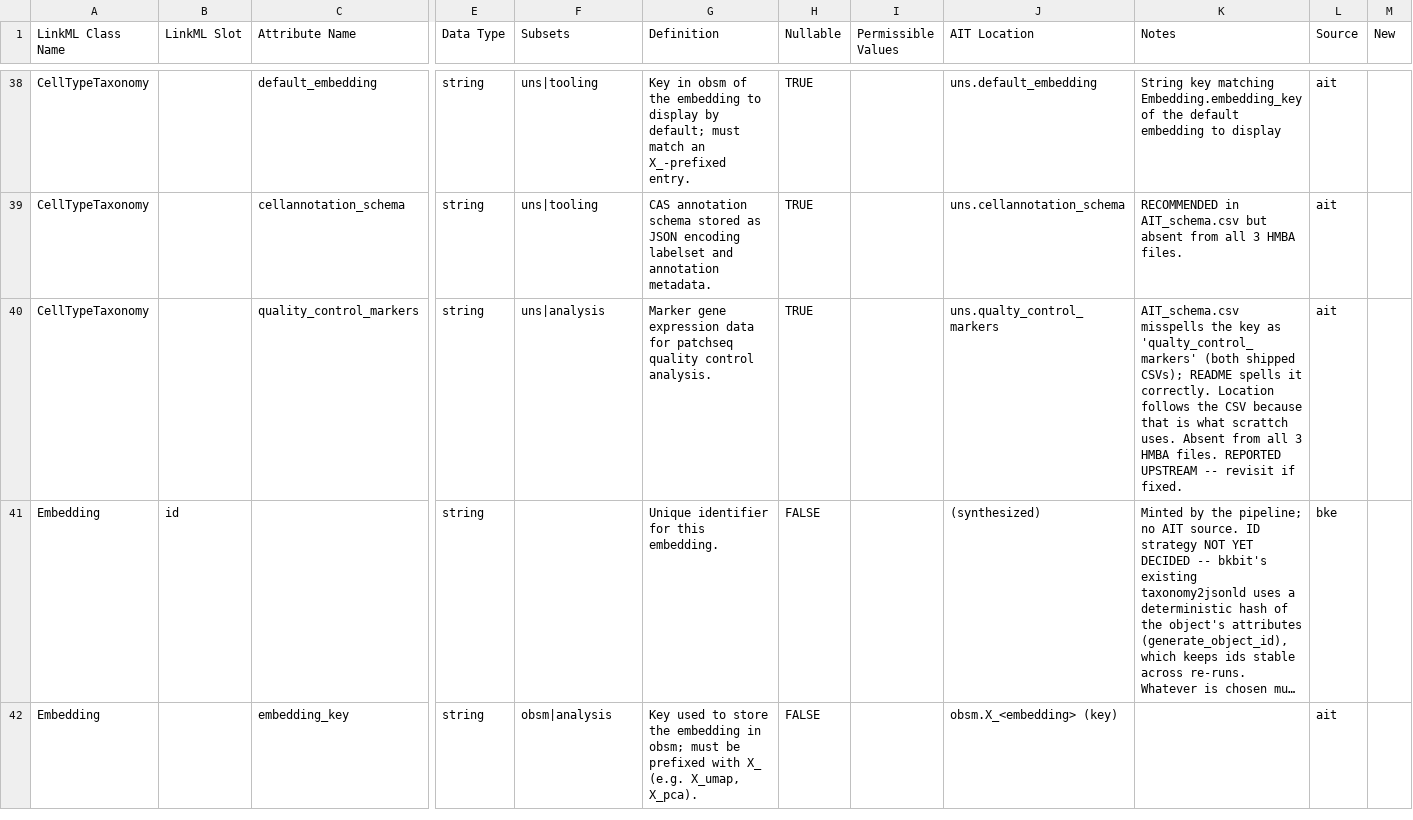
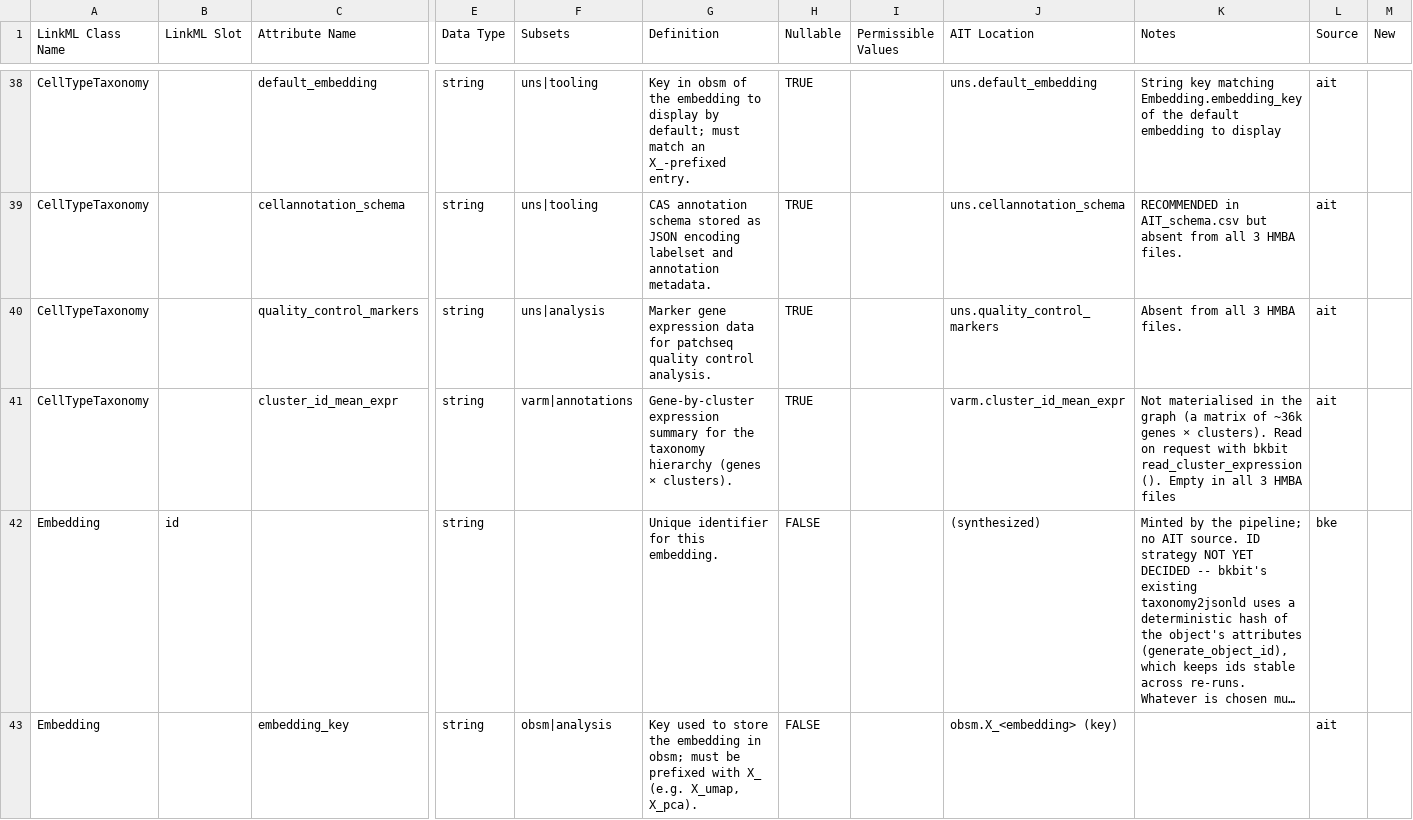
Before and after one commit to brain-bican/models, a TSV file: linkml-schema/source_cell_taxonomy/gsheet_output/Slots.tsv, drawn as a sheet; only a part is shown, gaps mark what is left out; long unchanged cells end in …; rows hold the shown columns only; the diff names each change by its address in the sheet, - before the commit and + after, or states it on an @@ line.

Commit message:
Generate new version of the linkml model for cell_taxonomy

```diff
--- a/linkml-schema/source_cell_taxonomy/gsheet_output/Slots.tsv
+++ b/linkml-schema/source_cell_taxonomy/gsheet_output/Slots.tsv
-J40 (AIT Location): uns.qualty_control_markers
+J40 (AIT Location): uns.quality_control_markers
-K40 (Notes): AIT_schema.csv misspells the key as 'qualty_control_markers' (both shipped CSVs); README spells it correctly. Location follows the CSV because that is what scrattch uses. Absent from all 3 HMBA files. REPORTED UPSTREAM -- revisit if fixed.
+K40 (Notes): Absent from all 3 HMBA files.
+row 41: CellTypeTaxonomy |  | cluster_id_mean_expr | string | varm|annotations | Gene-by-cluster expression summary for the taxonomy hierarchy (genes × clusters). | TRUE |  | varm.cluster_id_mean_expr | Not materialised in the graph (a matrix of ~36k genes × clusters). Read on request with bkbit read_cluster_expression(). Empty in all 3 HMBA files | ait
```
Also changed, not shown: 1 other file.
